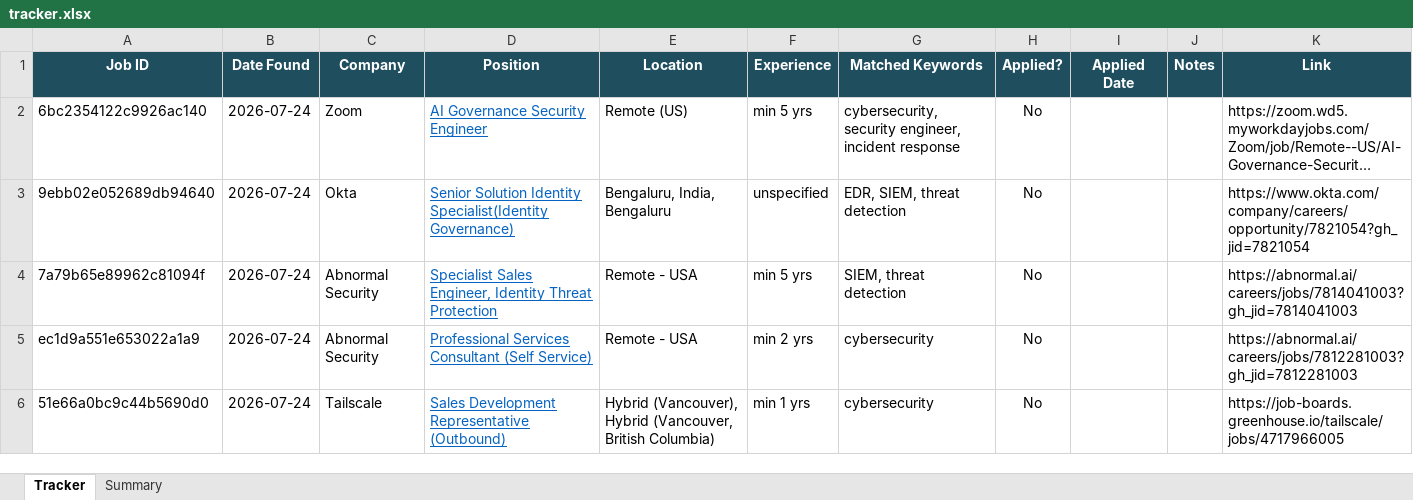
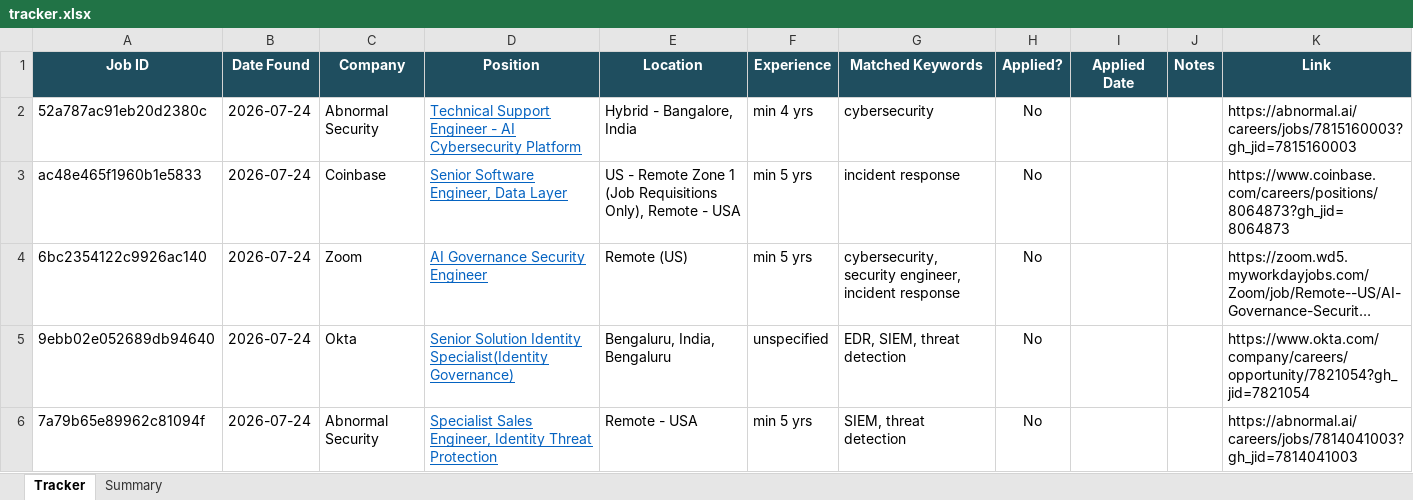
Before and after one commit to rajattiwari-stack/job-sentinel, an Excel workbook: tracker.xlsx, sheet Tracker, drawn as a sheet; only a part is shown; the shorter side is filled out with more unchanged rows; long unchanged cells end in …; values as stored, in another font and other column widths than the file's, no borders; conditional formats not drawn; the diff names each change by its address in the sheet, - before the commit and + after, or states it on an @@ line.

```diff
--- a/tracker.xlsx (sheet Tracker)
+++ b/tracker.xlsx (sheet Tracker)
+row 2: 52a787ac91eb20d2380c | 2026-07-24 | Abnormal Security | Technical Support Engineer - AI Cybersecurity Platform | Hybrid - Bangalore, India | min 4 yrs | cybersecurity | No |  |  | https://abnormal.ai/careers/jobs/7815160003?gh_jid=7815160003
+row 3: ac48e465f1960b1e5833 | 2026-07-24 | Coinbase | Senior Software Engineer, Data Layer | US - Remote Zone 1 (Job Requisitions Only), Remote - USA | min 5 yrs | incident response | No |  |  | https://www.coinbase.com/careers/positions/8064873?gh_jid=8064873
```
Also changed, not shown: 1 other file.
